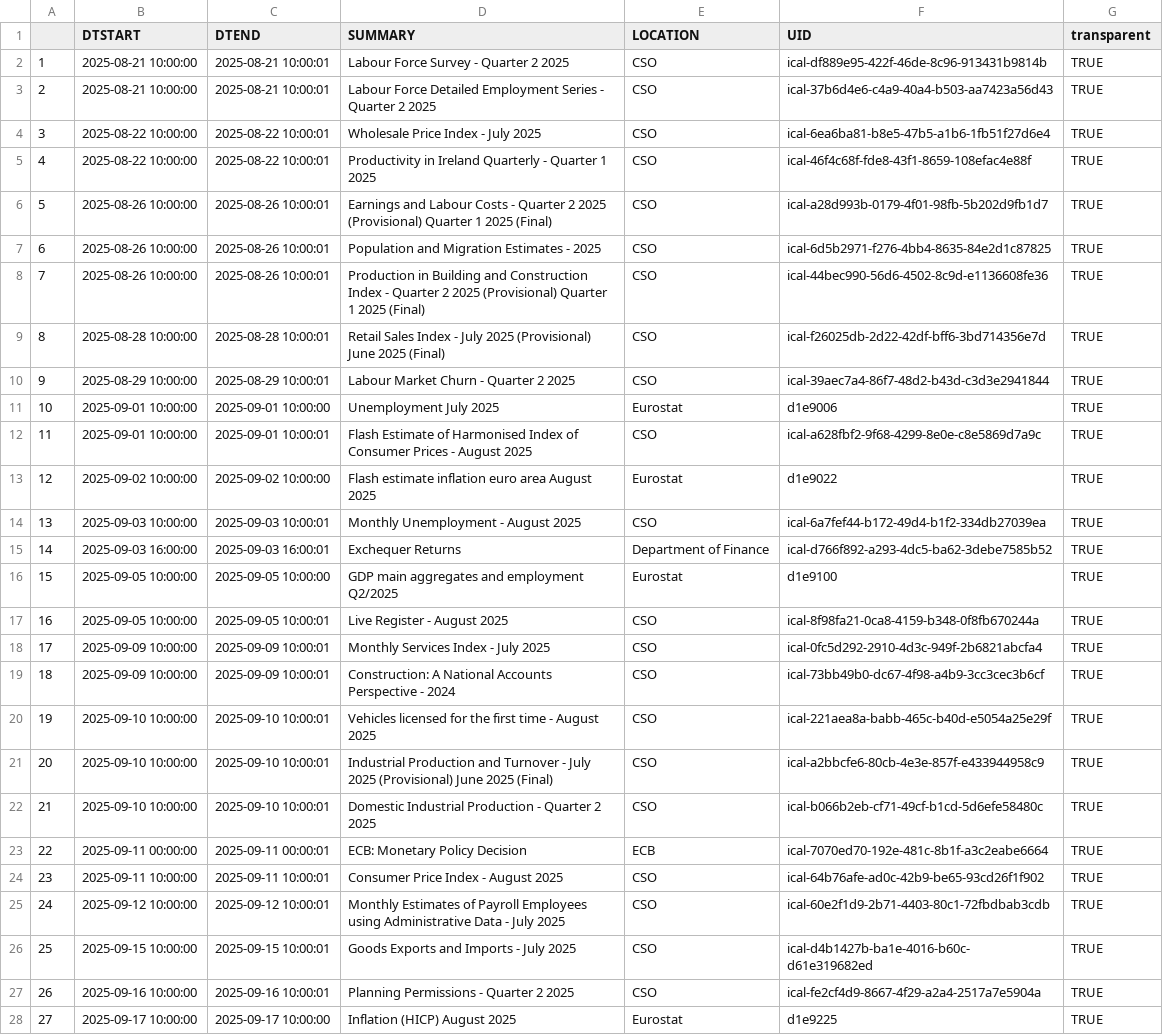
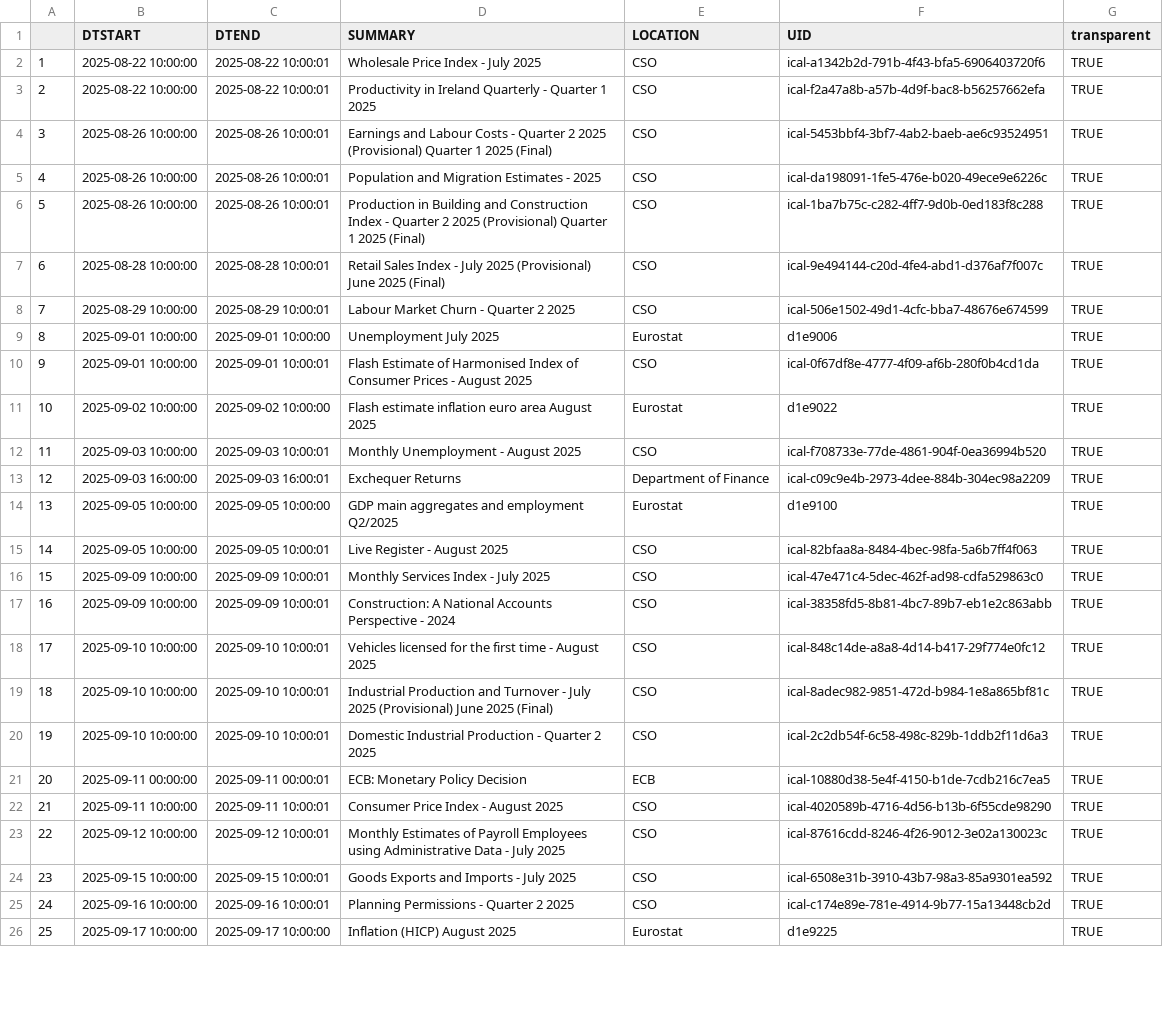
Before and after one commit to mflanagan201/gcal_auto, a CSV file: ECON_CAL.CSV, drawn as a sheet; only a part is shown; removed rows and columns are numbered as before the commit, all else as after; the diff covers the shown part only; the diff names each change by its address in the sheet, - before the commit and + after, or states it on an @@ line.

Commit message:
Add econ_cal.csv

```diff
--- a/ECON_CAL.CSV
+++ b/ECON_CAL.CSV
-row 2: 1 | 2025-08-21 10:00:00 | 2025-08-21 10:00:01 | Labour Force Survey - Quarter 2 2025 | CSO | ical-df889e95-422f-46de-8c96-913431b9814b | TRUE
-row 3: 2 | 2025-08-21 10:00:00 | 2025-08-21 10:00:01 | Labour Force Detailed Employment Series - Quarter 2 2025 | CSO | ical-37b6d4e6-c4a9-40a4-b503-aa7423a56d43 | TRUE
@@ column A renumbered between rows 2 and 39 @@
-F2 (UID): ical-6ea6ba81-b8e5-47b5-a1b6-1fb51f27d6e4
+F2 (UID): ical-a1342b2d-791b-4f43-bfa5-6906403720f6
-F3 (UID): ical-46f4c68f-fde8-43f1-8659-108efac4e88f
+F3 (UID): ical-f2a47a8b-a57b-4d9f-bac8-b56257662efa
-F4 (UID): ical-a28d993b-0179-4f01-98fb-5b202d9fb1d7
+F4 (UID): ical-5453bbf4-3bf7-4ab2-baeb-ae6c93524951
-F5 (UID): ical-6d5b2971-f276-4bb4-8635-84e2d1c87825
+F5 (UID): ical-da198091-1fe5-476e-b020-49ece9e6226c
-F6 (UID): ical-44bec990-56d6-4502-8c9d-e1136608fe36
+F6 (UID): ical-1ba7b75c-c282-4ff7-9d0b-0ed183f8c288
-F7 (UID): ical-f26025db-2d22-42df-bff6-3bd714356e7d
+F7 (UID): ical-9e494144-c20d-4fe4-abd1-d376af7f007c
-F8 (UID): ical-39aec7a4-86f7-48d2-b43d-c3d3e2941844
+F8 (UID): ical-506e1502-49d1-4cfc-bba7-48676e674599
-F10 (UID): ical-a628fbf2-9f68-4299-8e0e-c8e5869d7a9c
+F10 (UID): ical-0f67df8e-4777-4f09-af6b-280f0b4cd1da
-F12 (UID): ical-6a7fef44-b172-49d4-b1f2-334db27039ea
+F12 (UID): ical-f708733e-77de-4861-904f-0ea36994b520
-F13 (UID): ical-d766f892-a293-4dc5-ba62-3debe7585b52
+F13 (UID): ical-c09c9e4b-2973-4dee-884b-304ec98a2209
-F15 (UID): ical-8f98fa21-0ca8-4159-b348-0f8fb670244a
+F15 (UID): ical-82bfaa8a-8484-4bec-98fa-5a6b7ff4f063
-F16 (UID): ical-0fc5d292-2910-4d3c-949f-2b6821abcfa4
+F16 (UID): ical-47e471c4-5dec-462f-ad98-cdfa529863c0
-F17 (UID): ical-73bb49b0-dc67-4f98-a4b9-3cc3cec3b6cf
+F17 (UID): ical-38358fd5-8b81-4bc7-89b7-eb1e2c863abb
-F18 (UID): ical-221aea8a-babb-465c-b40d-e5054a25e29f
+F18 (UID): ical-848c14de-a8a8-4d14-b417-29f774e0fc12
-F19 (UID): ical-a2bbcfe6-80cb-4e3e-857f-e433944958c9
+F19 (UID): ical-8adec982-9851-472d-b984-1e8a865bf81c
-F20 (UID): ical-b066b2eb-cf71-49cf-b1cd-5d6efe58480c
+F20 (UID): ical-2c2db54f-6c58-498c-829b-1ddb2f11d6a3
-F21 (UID): ical-7070ed70-192e-481c-8b1f-a3c2eabe6664
+F21 (UID): ical-10880d38-5e4f-4150-b1de-7cdb216c7ea5
-F22 (UID): ical-64b76afe-ad0c-42b9-be65-93cd26f1f902
+F22 (UID): ical-4020589b-4716-4d56-b13b-6f55cde98290
-F23 (UID): ical-60e2f1d9-2b71-4403-80c1-72fbdbab3cdb
+F23 (UID): ical-87616cdd-8246-4f26-9012-3e02a130023c
-F24 (UID): ical-d4b1427b-ba1e-4016-b60c-d61e319682ed
+F24 (UID): ical-6508e31b-3910-43b7-98a3-85a9301ea592
-F25 (UID): ical-fe2cf4d9-8667-4f29-a2a4-2517a7e5904a
+F25 (UID): ical-c174e89e-781e-4914-9b77-15a13448cb2d
```
Also changed, not shown: 1 added row and 12 edited cells elsewhere in this file.
